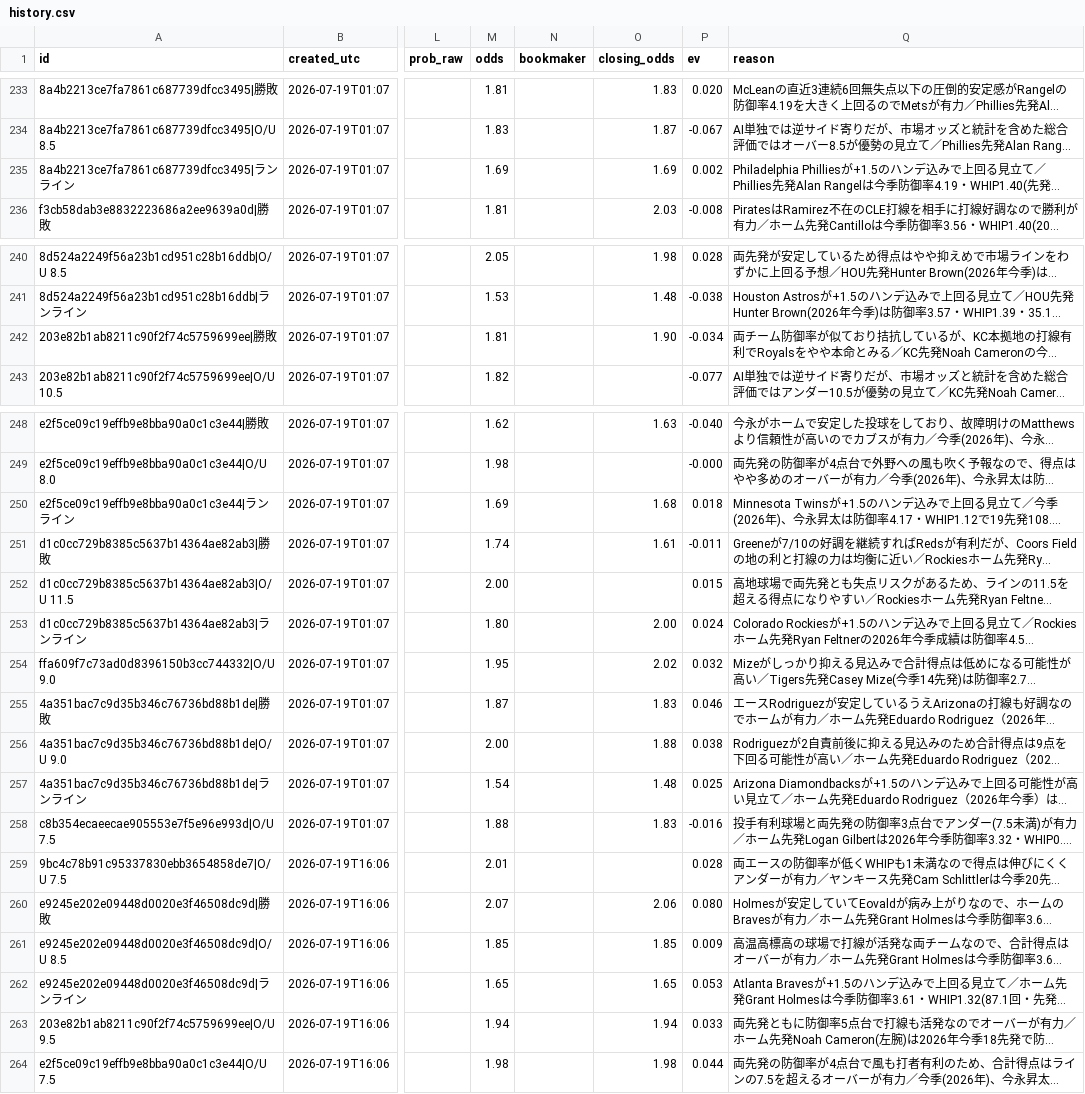
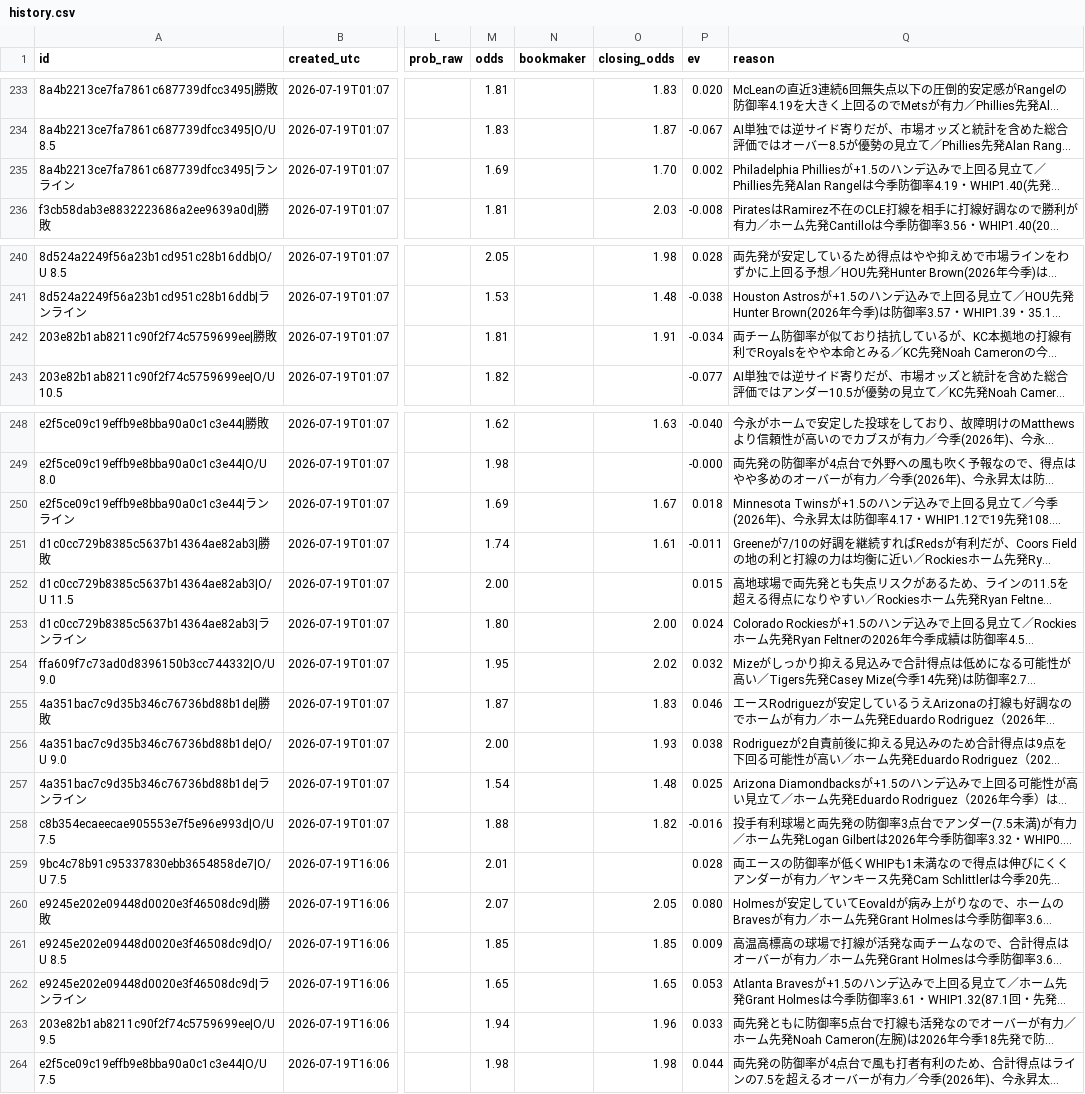
Before and after one commit to initialey/wc-bet-tracker, a CSV file: data/history.csv, drawn as a sheet; only a part is shown, gaps mark what is left out; long unchanged cells end in …; the diff names each change by its address in the sheet, - before the commit and + after, or states it on an @@ line.

```diff
--- a/data/history.csv
+++ b/data/history.csv
-O235 (closing_odds): 1.69
+O235 (closing_odds): 1.70
-O242 (closing_odds): 1.90
+O242 (closing_odds): 1.91
-O250 (closing_odds): 1.68
+O250 (closing_odds): 1.67
-O256 (closing_odds): 1.88
+O256 (closing_odds): 1.93
-O258 (closing_odds): 1.83
+O258 (closing_odds): 1.82
-O260 (closing_odds): 2.06
+O260 (closing_odds): 2.05
-O263 (closing_odds): 1.94
+O263 (closing_odds): 1.96
```
Also changed, not shown: 2 other files.
